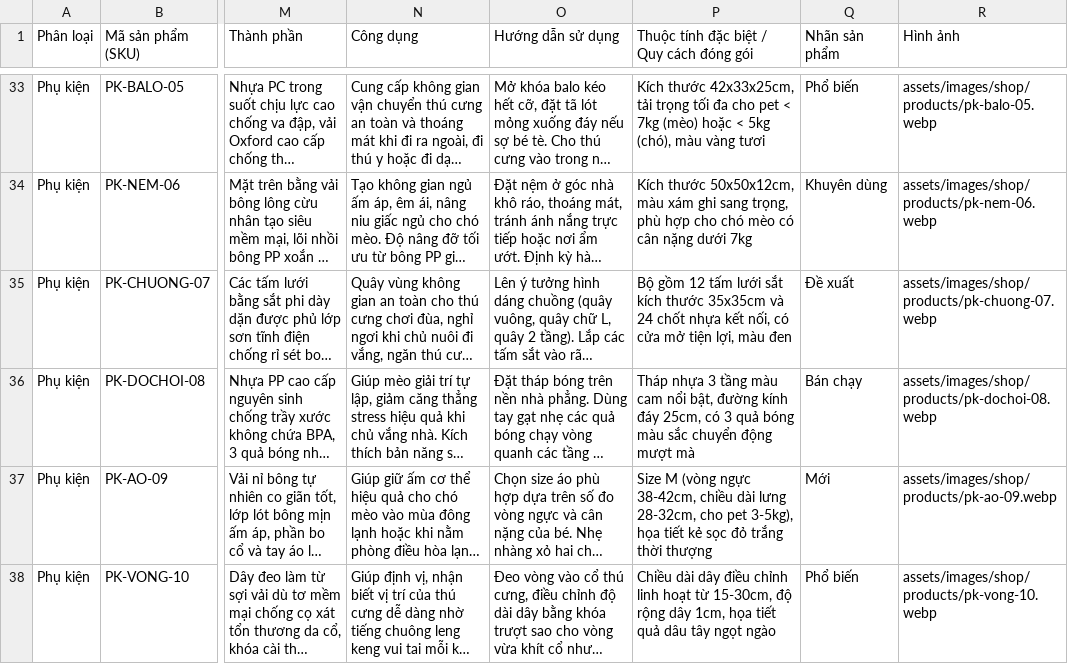
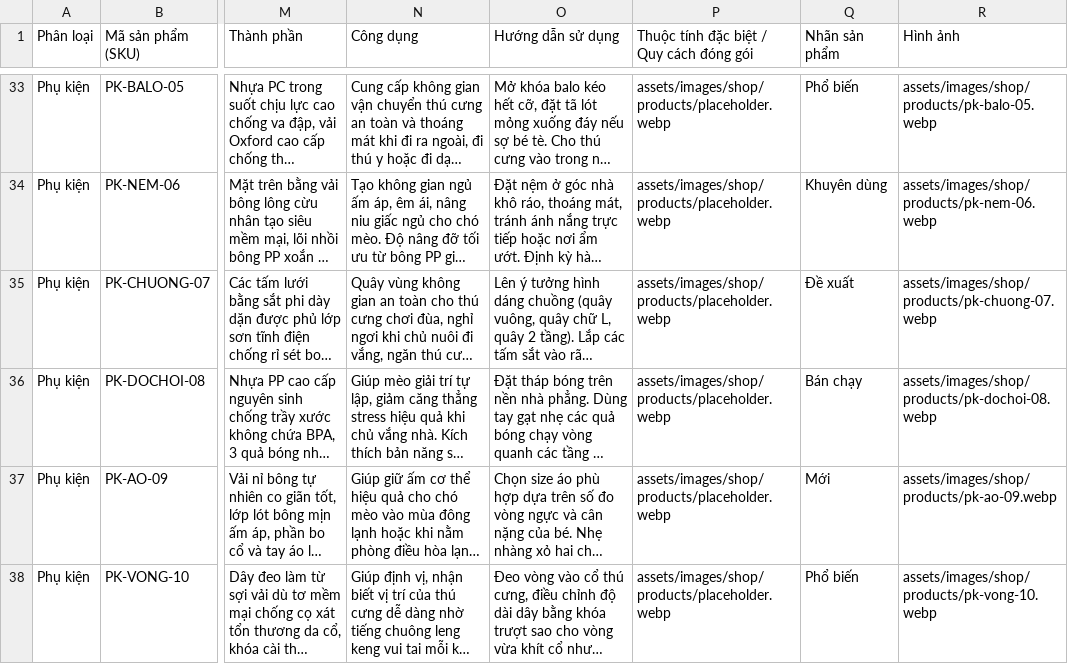
Before and after one commit to lleewyn/Pawpal, a CSV file: data/sanpham.csv, drawn as a sheet; only a part is shown, gaps mark what is left out; long unchanged cells end in …; the diff covers the shown part only; the diff names each change by its address in the sheet, - before the commit and + after, or states it on an @@ line.

Commit message:
Remove 35 old placeholder images, update sanpham.csv to real image paths

```diff
--- a/data/sanpham.csv
+++ b/data/sanpham.csv
-P33: Kích thước 42x33x25cm, tải trọng tối đa cho pet < 7kg (mèo) hoặc < 5kg (chó), màu vàng tươi
+P33: assets/images/shop/products/placeholder.webp
-P34: Kích thước 50x50x12cm, màu xám ghi sang trọng, phù hợp cho chó mèo có cân nặng dưới 7kg
+P34: assets/images/shop/products/placeholder.webp
-P35: Bộ gồm 12 tấm lưới sắt kích thước 35x35cm và 24 chốt nhựa kết nối, có cửa mở tiện lợi, màu đen
+P35: assets/images/shop/products/placeholder.webp
-P36: Tháp nhựa 3 tầng màu cam nổi bật, đường kính đáy 25cm, có 3 quả bóng màu sắc chuyển động mượt mà
+P36: assets/images/shop/products/placeholder.webp
-P37: Size M (vòng ngực 38-42cm, chiều dài lưng 28-32cm, cho pet 3-5kg), họa tiết kẻ sọc đỏ trắng thời thượng
+P37: assets/images/shop/products/placeholder.webp
-P38: Chiều dài dây điều chỉnh linh hoạt từ 15-30cm, độ rộng dây 1cm, họa tiết quả dâu tây ngọt ngào
+P38: assets/images/shop/products/placeholder.webp
```
Also changed, not shown: 23 edited cells elsewhere in this file, 36 other files.
